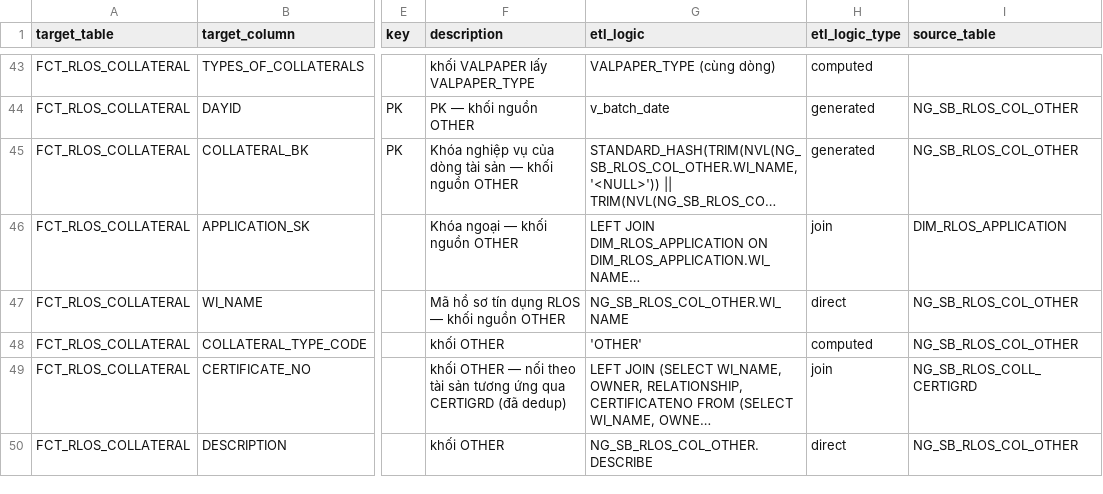
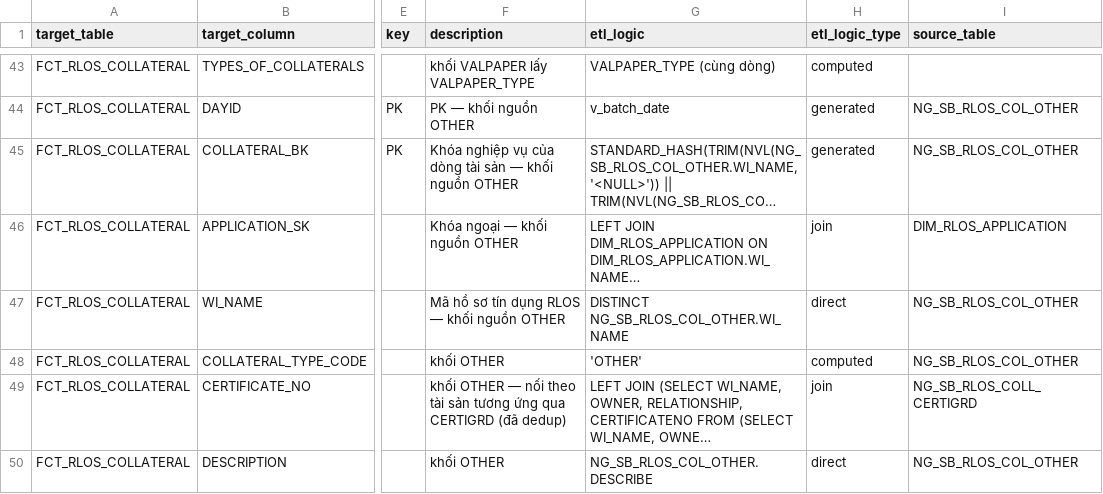
Before and after one commit to chien1198/sb-mapping-gen, a CSV file: lld/sb_dwh/SB_DWH_FCT_RLOS_COLLATERAL.csv, drawn as a sheet; only a part is shown, gaps mark what is left out; long unchanged cells end in …; the diff names each change by its address in the sheet, - before the commit and + after, or states it on an @@ line.

```diff
--- a/lld/sb_dwh/SB_DWH_FCT_RLOS_COLLATERAL.csv
+++ b/lld/sb_dwh/SB_DWH_FCT_RLOS_COLLATERAL.csv
-G47 (etl_logic): NG_SB_RLOS_COL_OTHER.WI_NAME
+G47 (etl_logic): DISTINCT NG_SB_RLOS_COL_OTHER.WI_NAME
```
Also changed, not shown: lld/sb_dwh/SB_DWH_FCT_CLOS_EXCEPTION.csv.
